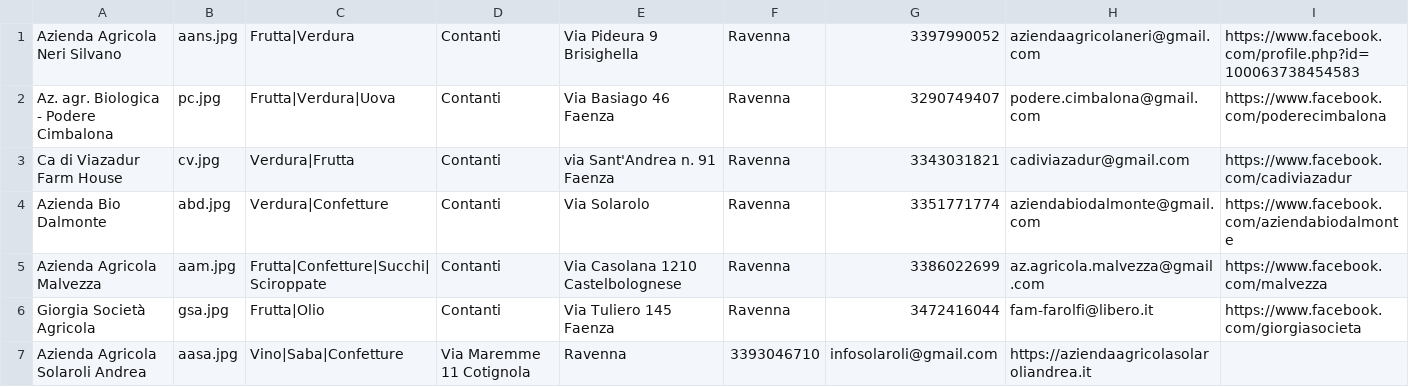
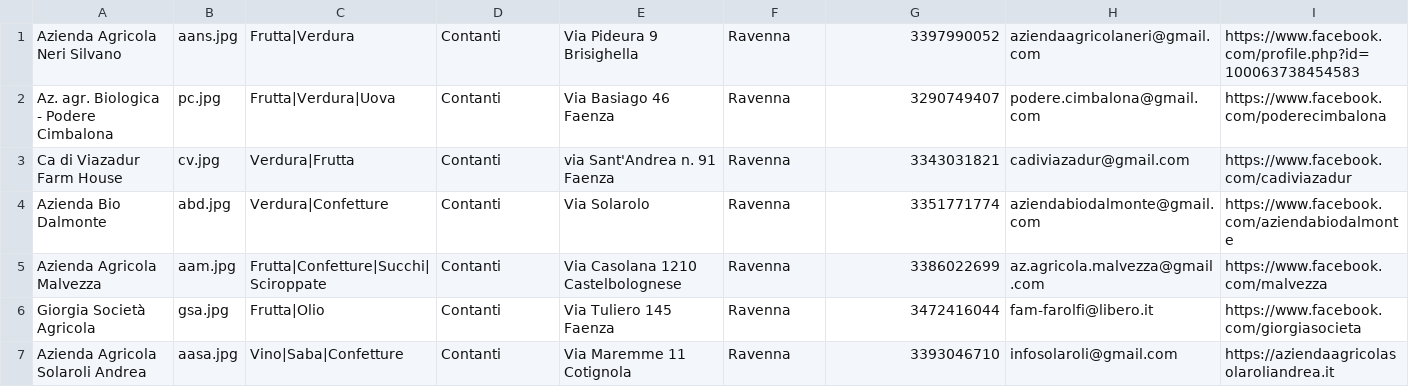
Before and after one commit to Rebus88/agromagna, a CSV file: comm.csv, drawn as a sheet.

Commit message:
Update comm.csv

```diff
--- a/comm.csv
+++ b/comm.csv
@@ -6,2 +6,2 @@ Azienda Agricola Malvezza,aam.jpg,Frutta|Confetture|Succhi|Sciroppate,Contanti,V
 Giorgia Società Agricola,gsa.jpg,Frutta|Olio,Contanti,Via Tuliero 145 Faenza,Ravenna,3472416044,fam-farolfi@libero.it,https://www.facebook.com/giorgiasocieta
-Azienda Agricola Solaroli Andrea,aasa.jpg,Vino|Saba|Confetture,Via Maremme 11 Cotignola,Ravenna,3393046710,infosolaroli@gmail.com,https://aziendaagricolasolaroliandrea.it
+Azienda Agricola Solaroli Andrea,aasa.jpg,Vino|Saba|Confetture,Contanti,Via Maremme 11 Cotignola,Ravenna,3393046710,infosolaroli@gmail.com,https://aziendaagricolasolaroliandrea.it
```
